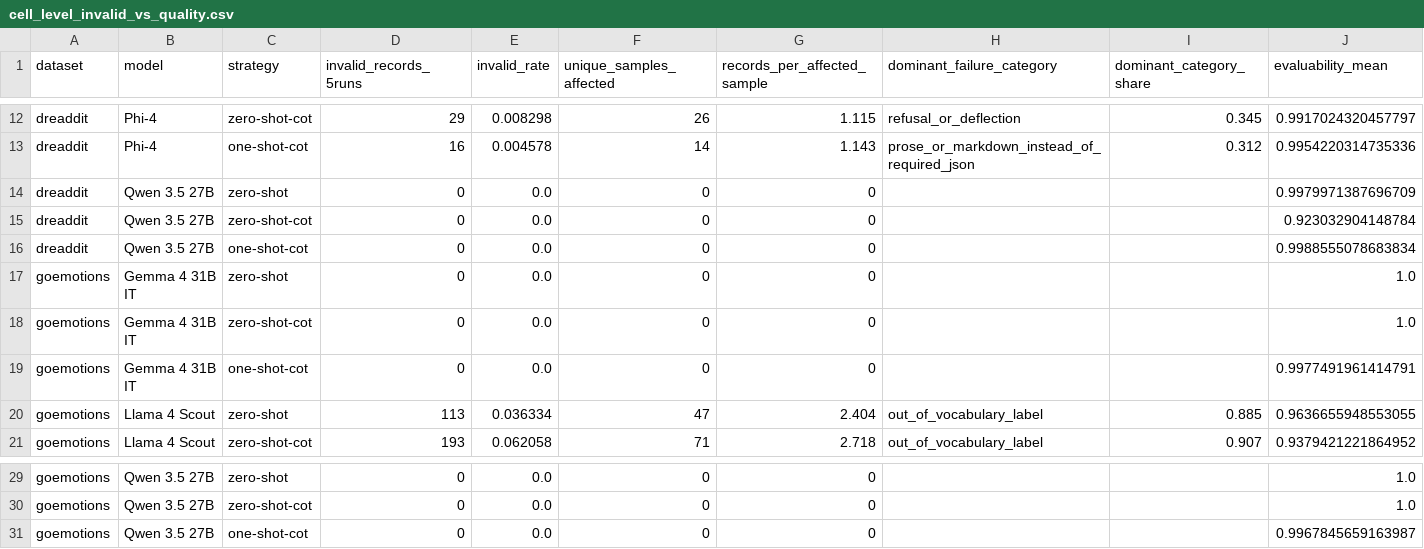
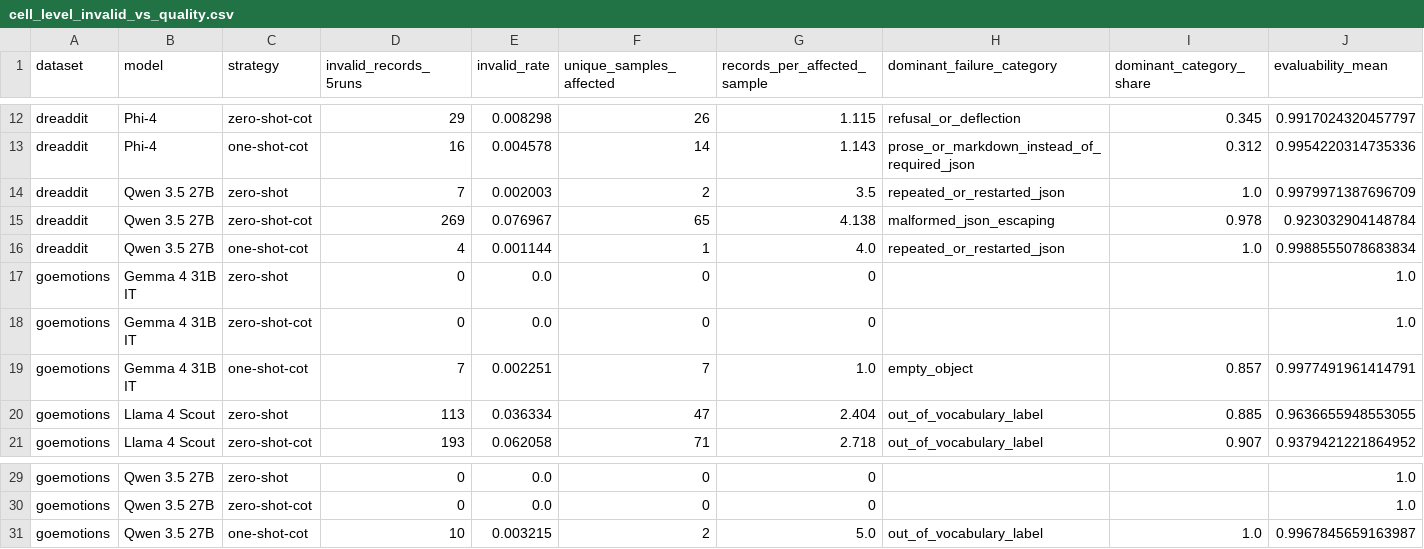
Before and after one commit to ayadassouki/anxiosense-replication, a CSV file: evaluation/publication_experiments/results/invalid_output_audit_2026-09-25/cell_level_invalid_vs_quality.csv, drawn as a sheet; only a part is shown, gaps mark what is left out; the diff names each change by its address in the sheet, - before the commit and + after, or states it on an @@ line.

Commit message:
Make the public replication package self-contained and verifiable
Repository repairs only: no experiment was rerun, no statistic recomputed, and no
table, replicate, p-value, confidence interval, metric or statistical decision changed.
The frozen analysis code, PREREGISTRATION_FREEZE.json, analysis_manifest.json and the
2026-09-21 freeze attestations are byte-unchanged, and every historical reference to the
private frozen_grid_manifest.json is preserved as evidence of what was frozen.

- B2  invalid-output audit: explicit model-label map in 06_quality_join.py; the broken
      join had reported 1,689 invalid records instead of 1,986 (5 of 30 rows)
- B6b  02_validate.py check 20 no longer crashes on the intentionally undistributed
      parsed/*.jsonl intermediates; it partitions all 32 freeze entries into
      byte-identical / documented-sanitised / absent-by-design and fails on anything
      unexplained (9 / 11 / 12 / 0)
- B8  invalid_output_audit_report.md manifest entry corrected to the committed bytes;
      the recorded draft was superseded 14 min after the manifest was generated and was
      never committed. Documented in that package's VALIDATION.md
- A   check 7 verifies the declared public derivative frozen_grid_manifest_public.json
      where the private original is absent, so the package validates from a fresh clone
- C   freeze_hashes_distributed.txt corrected: the private grid manifest is marked
      absent-private, not distributed
- Distribution note rewritten with the accurate 20-of-32 statement and a
  data-availability statement: the public package supports full verification and
  re-derivation; end-to-end re-execution additionally requires the unredacted manifest

```diff
--- a/evaluation/publication_experiments/results/invalid_output_audit_2026-09-25/cell_level_invalid_vs_quality.csv
+++ b/evaluation/publication_experiments/results/invalid_output_audit_2026-09-25/cell_level_invalid_vs_quality.csv
-D14 (invalid_records_5runs): 0
+D14 (invalid_records_5runs): 7
-E14 (invalid_rate): 0.0
+E14 (invalid_rate): 0.002003
-F14 (unique_samples_affected): 0
+F14 (unique_samples_affected): 2
-G14 (records_per_affected_sample): 0
+G14 (records_per_affected_sample): 3.5
-H14 (dominant_failure_category): (empty)
+H14 (dominant_failure_category): repeated_or_restarted_json
-I14 (dominant_category_share): (empty)
+I14 (dominant_category_share): 1.0
-D15 (invalid_records_5runs): 0
+D15 (invalid_records_5runs): 269
-E15 (invalid_rate): 0.0
+E15 (invalid_rate): 0.076967
-F15 (unique_samples_affected): 0
+F15 (unique_samples_affected): 65
-G15 (records_per_affected_sample): 0
+G15 (records_per_affected_sample): 4.138
-H15 (dominant_failure_category): (empty)
+H15 (dominant_failure_category): malformed_json_escaping
-I15 (dominant_category_share): (empty)
+I15 (dominant_category_share): 0.978
-D16 (invalid_records_5runs): 0
+D16 (invalid_records_5runs): 4
-E16 (invalid_rate): 0.0
+E16 (invalid_rate): 0.001144
-F16 (unique_samples_affected): 0
+F16 (unique_samples_affected): 1
-G16 (records_per_affected_sample): 0
+G16 (records_per_affected_sample): 4.0
-H16 (dominant_failure_category): (empty)
+H16 (dominant_failure_category): repeated_or_restarted_json
-I16 (dominant_category_share): (empty)
+I16 (dominant_category_share): 1.0
-D19 (invalid_records_5runs): 0
+D19 (invalid_records_5runs): 7
-E19 (invalid_rate): 0.0
+E19 (invalid_rate): 0.002251
-F19 (unique_samples_affected): 0
+F19 (unique_samples_affected): 7
-G19 (records_per_affected_sample): 0
+G19 (records_per_affected_sample): 1.0
-H19 (dominant_failure_category): (empty)
+H19 (dominant_failure_category): empty_object
-I19 (dominant_category_share): (empty)
+I19 (dominant_category_share): 0.857
-D31 (invalid_records_5runs): 0
+D31 (invalid_records_5runs): 10
-E31 (invalid_rate): 0.0
+E31 (invalid_rate): 0.003215
-F31 (unique_samples_affected): 0
+F31 (unique_samples_affected): 2
-G31 (records_per_affected_sample): 0
+G31 (records_per_affected_sample): 5.0
-H31 (dominant_failure_category): (empty)
+H31 (dominant_failure_category): out_of_vocabulary_label
-I31 (dominant_category_share): (empty)
+I31 (dominant_category_share): 1.0
```
Also changed, not shown: results/invalid_output_audit_2026-09-25/cell_level_invalid_vs_quality.csv, 22 other files.
